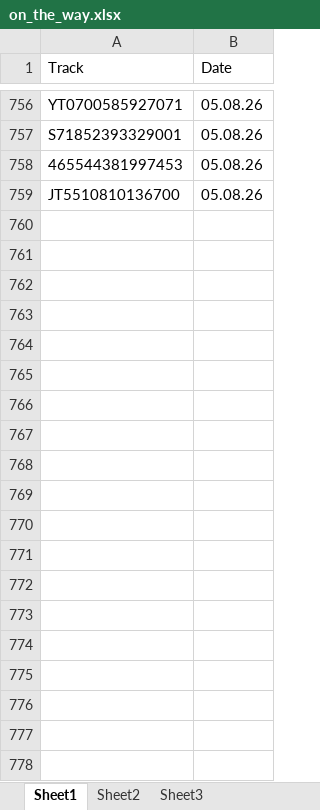
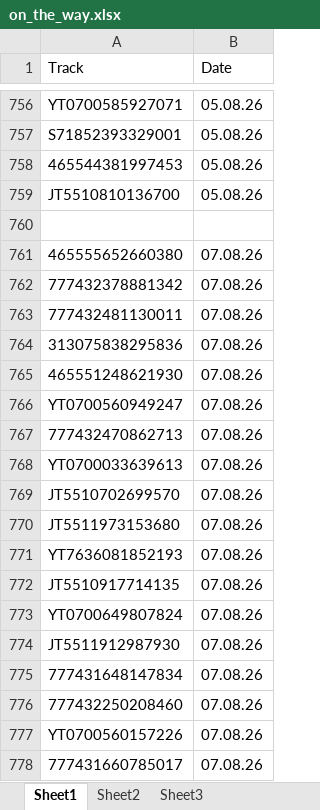
Before and after one commit to Aminjon7-create/cargo1001, an Excel workbook: on_the_way.xlsx, sheet Sheet1, drawn as a sheet; only a part is shown, gaps mark what is left out; values as stored, in another font and other column widths than the file's, no borders; the diff covers the shown part only; the diff names each change by its address in the sheet, - before the commit and + after, or states it on an @@ line.

```diff
--- a/on_the_way.xlsx (sheet Sheet1)
+++ b/on_the_way.xlsx (sheet Sheet1)
+row 760: (empty)
+row 761: 465555652660380 | 07.08.26
+row 762: 777432378881342 | 07.08.26
+row 763: 777432481130011 | 07.08.26
+row 764: 313075838295836 | 07.08.26
+row 765: 465551248621930 | 07.08.26
+row 766: YT0700560949247 | 07.08.26
+row 767: 777432470862713 | 07.08.26
+row 768: YT0700033639613 | 07.08.26
+row 769: JT5510702699570 | 07.08.26
+row 770: JT5511973153680 | 07.08.26
+row 771: YT7636081852193 | 07.08.26
+row 772: JT5510917714135 | 07.08.26
+row 773: YT0700649807824 | 07.08.26
+row 774: JT5511912987930 | 07.08.26
+row 775: 777431648147834 | 07.08.26
+row 776: 777432250208460 | 07.08.26
+row 777: YT0700560157226 | 07.08.26
+row 778: 777431660785017 | 07.08.26
```
Also changed, not shown: 78 added rows elsewhere in this sheet, china.xlsx.
